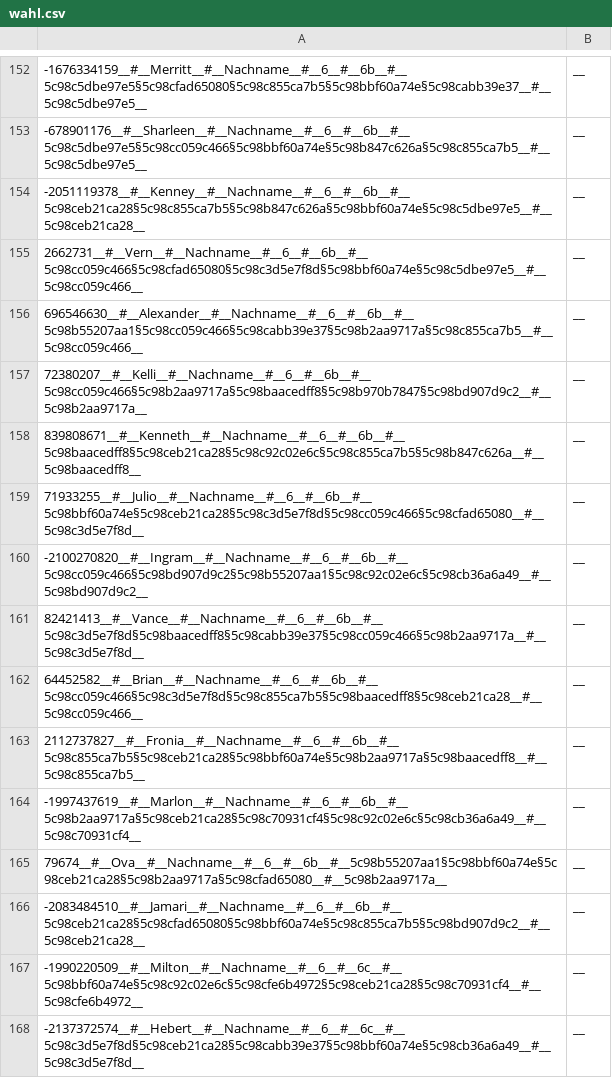
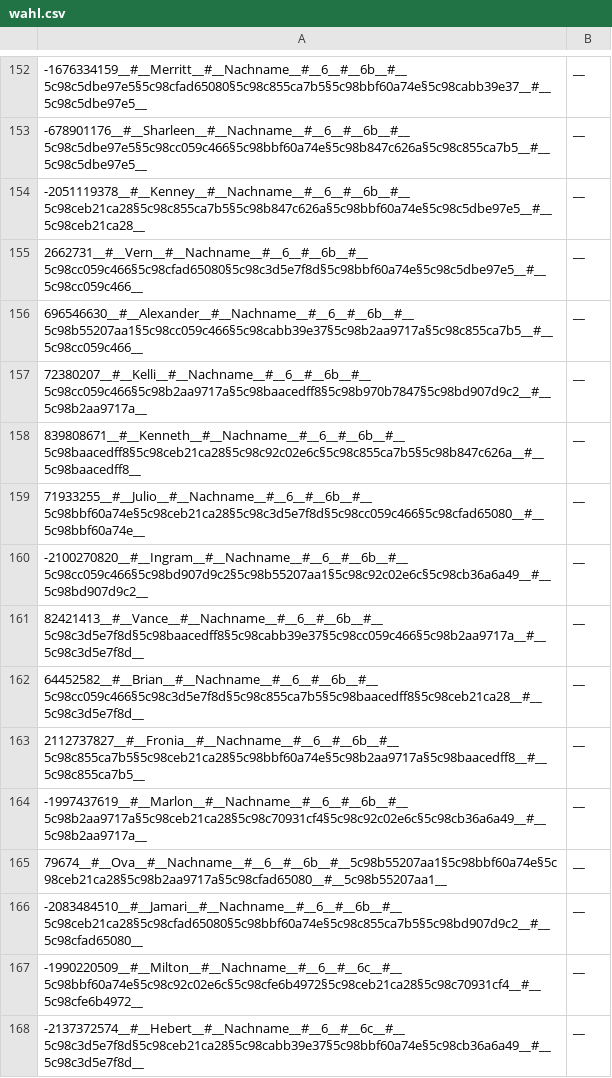
Before and after one commit to Yasamato/Zuteilungsalgorithmus, a CSV file: data/wahl.csv, drawn as a sheet; only a part is shown, gaps mark what is left out; the diff covers the shown part only; the diff names each change by its address in the sheet, - before the commit and + after, or states it on an @@ line.

```diff
--- a/data/wahl.csv
+++ b/data/wahl.csv
-A159: 71933255__#__Julio__#__Nachname__#__6__#__6b__#__5c98bbf60a74e§5c98ceb21ca28§5c98c3d5e7f8d§5c98cc059c466§5c98cfad65080__#__5c98c3d5e7f8d__
+A159: 71933255__#__Julio__#__Nachname__#__6__#__6b__#__5c98bbf60a74e§5c98ceb21ca28§5c98c3d5e7f8d§5c98cc059c466§5c98cfad65080__#__5c98bbf60a74e__
-A162: 64452582__#__Brian__#__Nachname__#__6__#__6b__#__5c98cc059c466§5c98c3d5e7f8d§5c98c855ca7b5§5c98baacedff8§5c98ceb21ca28__#__5c98cc059c466__
+A162: 64452582__#__Brian__#__Nachname__#__6__#__6b__#__5c98cc059c466§5c98c3d5e7f8d§5c98c855ca7b5§5c98baacedff8§5c98ceb21ca28__#__5c98c3d5e7f8d__
-A164: -1997437619__#__Marlon__#__Nachname__#__6__#__6b__#__5c98b2aa9717a§5c98ceb21ca28§5c98c70931cf4§5c98c92c02e6c§5c98cb36a6a49__#__5c98c70931cf4__
+A164: -1997437619__#__Marlon__#__Nachname__#__6__#__6b__#__5c98b2aa9717a§5c98ceb21ca28§5c98c70931cf4§5c98c92c02e6c§5c98cb36a6a49__#__5c98b2aa9717a__
-A165: 79674__#__Ova__#__Nachname__#__6__#__6b__#__5c98b55207aa1§5c98bbf60a74e§5c98ceb21ca28§5c98b2aa9717a§5c98cfad65080__#__5c98b2aa9717a__
+A165: 79674__#__Ova__#__Nachname__#__6__#__6b__#__5c98b55207aa1§5c98bbf60a74e§5c98ceb21ca28§5c98b2aa9717a§5c98cfad65080__#__5c98b55207aa1__
-A166: -2083484510__#__Jamari__#__Nachname__#__6__#__6b__#__5c98ceb21ca28§5c98cfad65080§5c98bbf60a74e§5c98c855ca7b5§5c98bd907d9c2__#__5c98ceb21ca28__
+A166: -2083484510__#__Jamari__#__Nachname__#__6__#__6b__#__5c98ceb21ca28§5c98cfad65080§5c98bbf60a74e§5c98c855ca7b5§5c98bd907d9c2__#__5c98cfad65080__
```
Also changed, not shown: 176 edited cells elsewhere in this file, FinishedAlgorithm/verteilungNachProjekten.csv, FinishedAlgorithm/verteilungNachSchuelern.csv, 2 other files.
